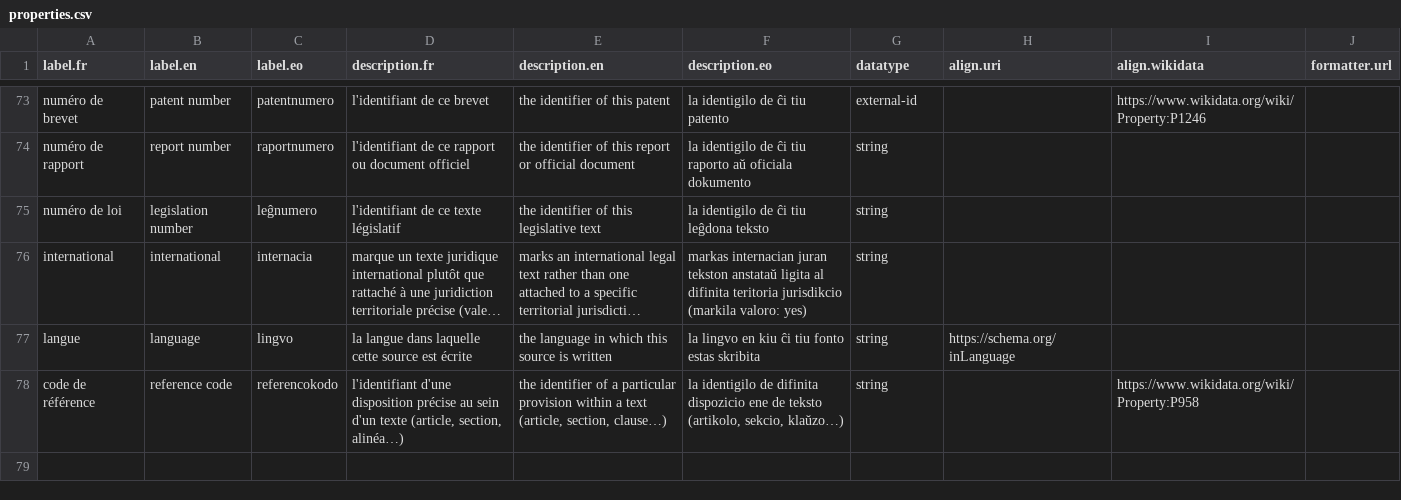
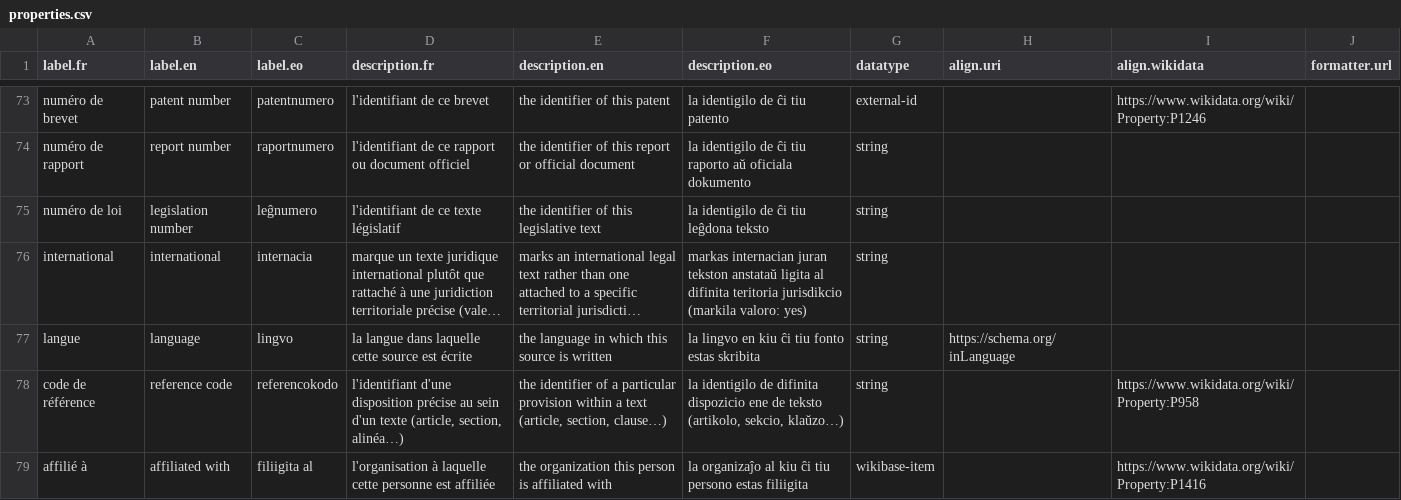
Before and after one commit to Ron-RONZZ-org/ronzz-wikibase, a CSV file: extensions/EmbeddableContent/manifests/properties.csv, drawn as a sheet; only a part is shown, gaps mark what is left out; long unchanged cells end in ….

```diff
--- a/extensions/EmbeddableContent/manifests/properties.csv
+++ b/extensions/EmbeddableContent/manifests/properties.csv
@@ -78 +78,2 @@ langue,language,lingvo,la langue dans laquelle cette source est écrite,the lang
 code de référence,reference code,referencokodo,"l'identifiant d'une disposition précise au sein d'un texte (article, section, alinéa…)","the identifier of a particular provision within a text (article, section, clause…)","la identigilo de difinita dispozicio ene de teksto (artikolo, sekcio, klaŭzo…)",string,,https://www.wikidata.org/wiki/Property:P958,
+affilié à,affiliated with,filiigita al,"l'organisation à laquelle cette personne est affiliée","the organization this person is affiliated with","la organizaĵo al kiu ĉi tiu persono estas filiigita",wikibase-item,,https://www.wikidata.org/wiki/Property:P1416,
```
Also changed, not shown: 40 other files.
